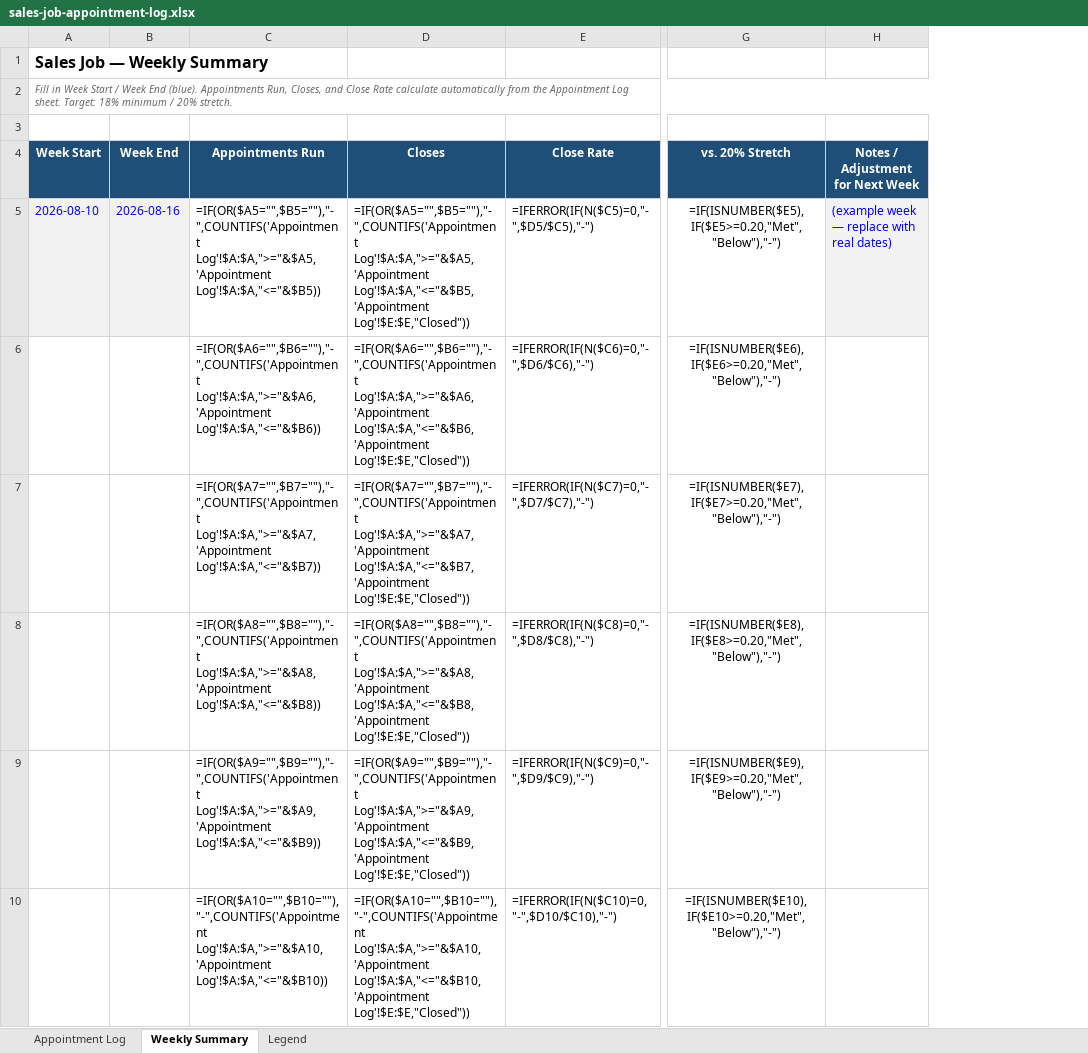
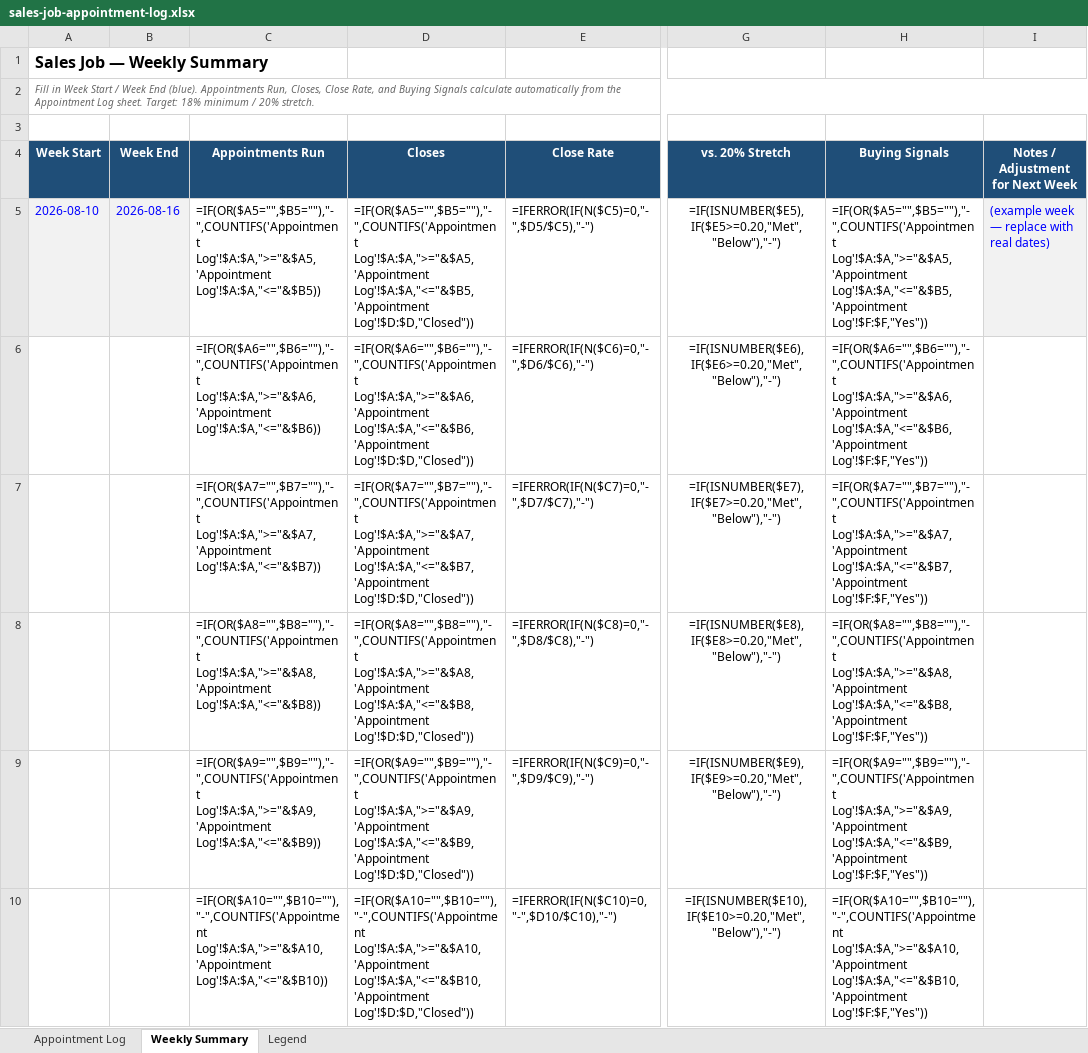
Before and after one commit to nreif17-droid/Success-generator-agent, an Excel workbook: domains/sales-job-appointment-log.xlsx, sheet Weekly Summary, drawn as a sheet; only a part is shown, gaps mark what is left out; values as stored, in another font and other column widths than the file's, no borders; formulas without a stored value are shown as written; the diff covers the shown part only; the diff names each change by its address in the sheet, - before the commit and + after, or states it on an @@ line.

```diff
--- a/domains/sales-job-appointment-log.xlsx (sheet Weekly Summary)
+++ b/domains/sales-job-appointment-log.xlsx (sheet Weekly Summary)
+column H (Buying Signals), rows 5-10: =IF(OR($A5="",$B5=""),"-",COUNTIFS('Appointment Log'!$A:$A,">="&$A5,'Appointment Log'!$A:$A,"<="&$B5,'Appointment Log'!$F:$F,"Yes")) | =IF(OR($A6="",$B6=""),"-",COUNTIFS('Appointment Log'!$A:$A,">="&$A6,'Appointment Log'!$A:$A,"<="&$B6,'Appointment Log'!$F:$F,"Yes")) | =IF(OR($A7="",$B7=""),"-",COUNTIFS('Appointment Log'!$A:$A,">="&$A7,'Appointment Log'!$A:$A,"<="&$B7,'Appointment Log'!$F:$F,"Yes")) | =IF(OR($A8="",$B8=""),"-",COUNTIFS('Appointment Log'!$A:$A,">="&$A8,'Appointment Log'!$A:$A,"<="&$B8,'Appointment Log'!$F:$F,"Yes")) | =IF(OR($A9="",$B9=""),"-",COUNTIFS('Appointment Log'!$A:$A,">="&$A9,'Appointment Log'!$A:$A,"<="&$B9,'Appointment Log'!$F:$F,"Yes")) | =IF(OR($A10="",$B10=""),"-",COUNTIFS('Appointment Log'!$A:$A,">="&$A10,'Appointment Log'!$A:$A,"<="&$B10,'Appointment Log'!$F:$F,"Yes"))
-A2 (Week Start): …Run, Closes, and Close Rate calculate automatically…
+A2 (Week Start): …Run, Closes, Close Rate, and Buying Signals calculate automatically…
-D5 (Closes): …Log'!$A:$A,">="&$A5,'Appointment Log'!$A:$A,"<="&$B5,'Appointment Log'!$E:$E,"Closed"))
+D5 (Closes): …Log'!$A:$A,">="&$A5,'Appointment Log'!$A:$A,"<="&$B5,'Appointment Log'!$D:$D,"Closed"))
-D6 (Closes): …Log'!$A:$A,">="&$A6,'Appointment Log'!$A:$A,"<="&$B6,'Appointment Log'!$E:$E,"Closed"))
+D6 (Closes): …Log'!$A:$A,">="&$A6,'Appointment Log'!$A:$A,"<="&$B6,'Appointment Log'!$D:$D,"Closed"))
-D7 (Closes): …Log'!$A:$A,">="&$A7,'Appointment Log'!$A:$A,"<="&$B7,'Appointment Log'!$E:$E,"Closed"))
+D7 (Closes): …Log'!$A:$A,">="&$A7,'Appointment Log'!$A:$A,"<="&$B7,'Appointment Log'!$D:$D,"Closed"))
-D8 (Closes): …Log'!$A:$A,">="&$A8,'Appointment Log'!$A:$A,"<="&$B8,'Appointment Log'!$E:$E,"Closed"))
+D8 (Closes): …Log'!$A:$A,">="&$A8,'Appointment Log'!$A:$A,"<="&$B8,'Appointment Log'!$D:$D,"Closed"))
-D9 (Closes): …Log'!$A:$A,">="&$A9,'Appointment Log'!$A:$A,"<="&$B9,'Appointment Log'!$E:$E,"Closed"))
+D9 (Closes): …Log'!$A:$A,">="&$A9,'Appointment Log'!$A:$A,"<="&$B9,'Appointment Log'!$D:$D,"Closed"))
-D10 (Closes): …Log'!$A:$A,">="&$A10,'Appointment Log'!$A:$A,"<="&$B10,'Appointment Log'!$E:$E,"Closed"))
+D10 (Closes): …Log'!$A:$A,">="&$A10,'Appointment Log'!$A:$A,"<="&$B10,'Appointment Log'!$D:$D,"Closed"))
```
Also changed, not shown: 12 added rows and 20 edited cells elsewhere in this sheet, sheet Appointment Log, sheet Legend.
